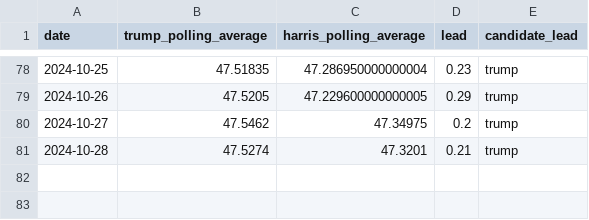
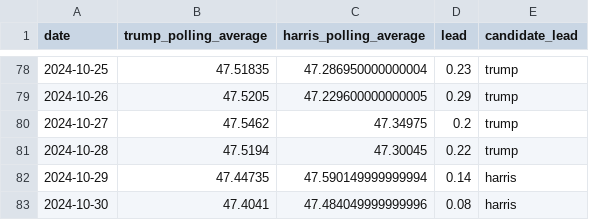
Before and after one commit to tomvaillant/us-wahl-data, a CSV file: nevada.csv, drawn as a sheet; only a part is shown, gaps mark what is left out.

```diff
--- a/nevada.csv
+++ b/nevada.csv
@@ -80,2 +80,4 @@ date,trump_polling_average,harris_polling_average,lead,candidate_lead
 2024-10-27,47.5462,47.34975,0.2,trump
-2024-10-28,47.5274,47.3201,0.21,trump
+2024-10-28,47.5194,47.30045,0.22,trump
+2024-10-29,47.44735,47.590149999999994,0.14,harris
+2024-10-30,47.4041,47.484049999999996,0.08,harris
```
Also changed, not shown: arizona.csv, georgia.csv, 9 other files.
